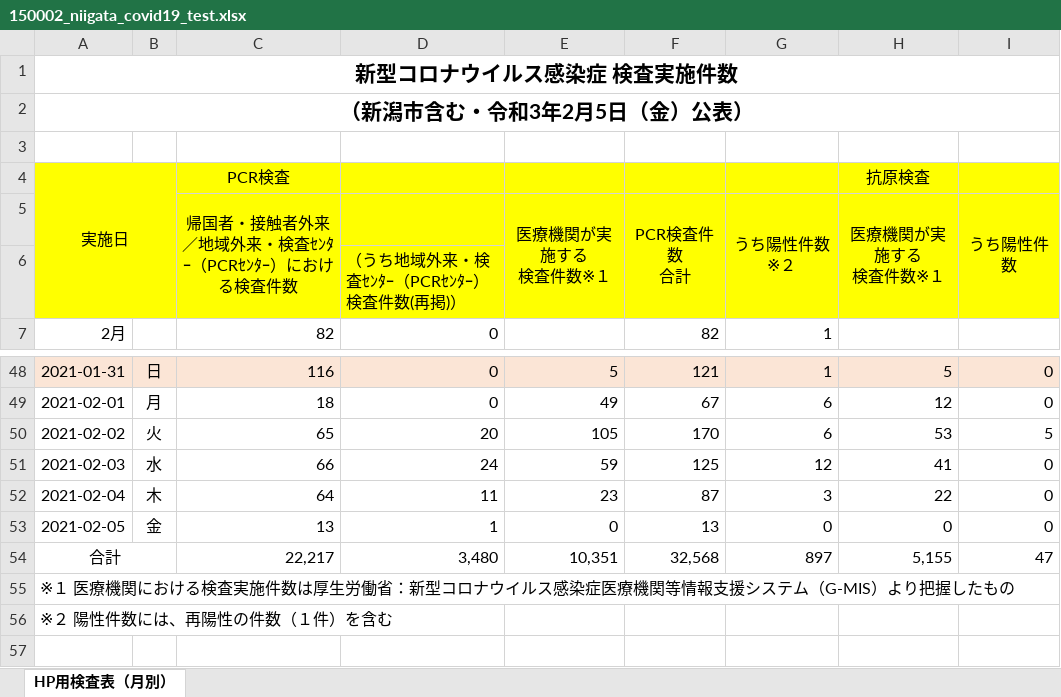
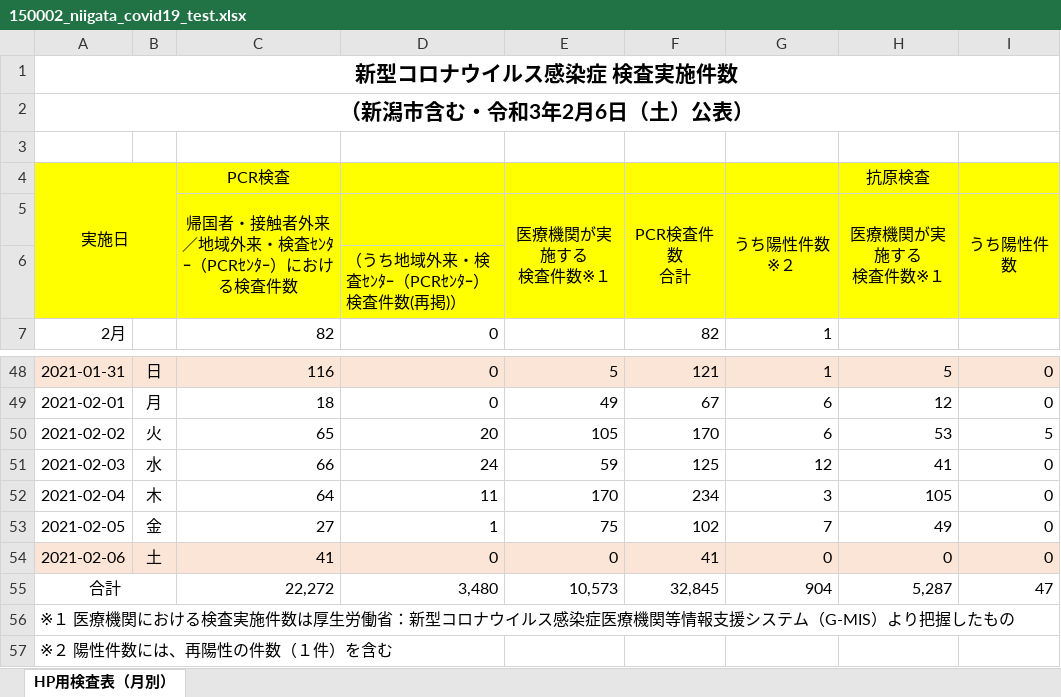
Before and after one commit to CodeForNiigata/covid19-data-niigata, an Excel workbook: dist/xlsx/150002_niigata_covid19_test.xlsx, sheet HP用検査表（月別）, drawn as a sheet; only a part is shown, gaps mark what is left out; values as stored, in another font and other column widths than the file's, no borders; addresses are those after the commit; the diff names each change by its address in the sheet, - before the commit and + after, or states it on an @@ line.

```diff
--- a/dist/xlsx/150002_niigata_covid19_test.xlsx (sheet HP用検査表（月別）)
+++ b/dist/xlsx/150002_niigata_covid19_test.xlsx (sheet HP用検査表（月別）)
-A2: （新潟市含む・令和3年2月5日（金）公表）
+A2: （新潟市含む・令和3年2月6日（土）公表）
-E52 (医療機関が実施する 検査件数※１): 23
+E52 (医療機関が実施する 検査件数※１): 170
-F52 (PCR検査件数 合計): 87
+F52 (PCR検査件数 合計): 234
-H52 (医療機関が実施する 検査件数※１): 22
+H52 (医療機関が実施する 検査件数※１): 105
-C53: 13
+C53: 27
-E53 (医療機関が実施する 検査件数※１): 0
+E53 (医療機関が実施する 検査件数※１): 75
-F53 (PCR検査件数 合計): 13
+F53 (PCR検査件数 合計): 102
-G53 (うち陽性件数※２): 0
+G53 (うち陽性件数※２): 7
-H53 (医療機関が実施する 検査件数※１): 0
+H53 (医療機関が実施する 検査件数※１): 49
+row 54: 2021-02-06 | 土 | 41 | 0 | 0 | 41 | 0 | 0 | 0
-C55: 22,217
+C55: 22,272
-E55 (医療機関が実施する 検査件数※１): 10,351
+E55 (医療機関が実施する 検査件数※１): 10,573
-F55 (PCR検査件数 合計): 32,568
+F55 (PCR検査件数 合計): 32,845
-G55 (うち陽性件数※２): 897
+G55 (うち陽性件数※２): 904
-H55 (医療機関が実施する 検査件数※１): 5,155
+H55 (医療機関が実施する 検査件数※１): 5,287
```
Also changed, not shown: formulas that keep their value, 7 other files.
